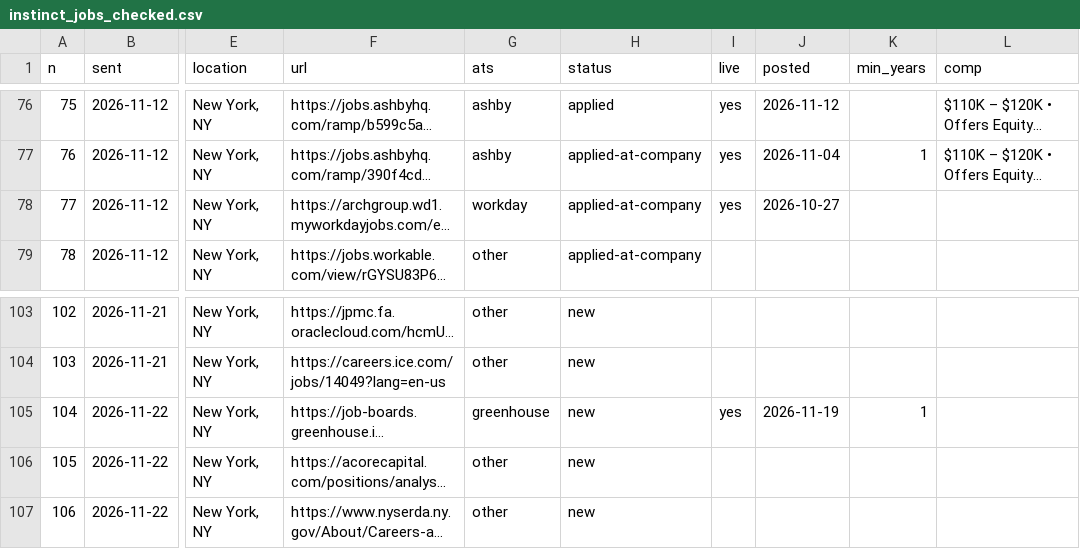
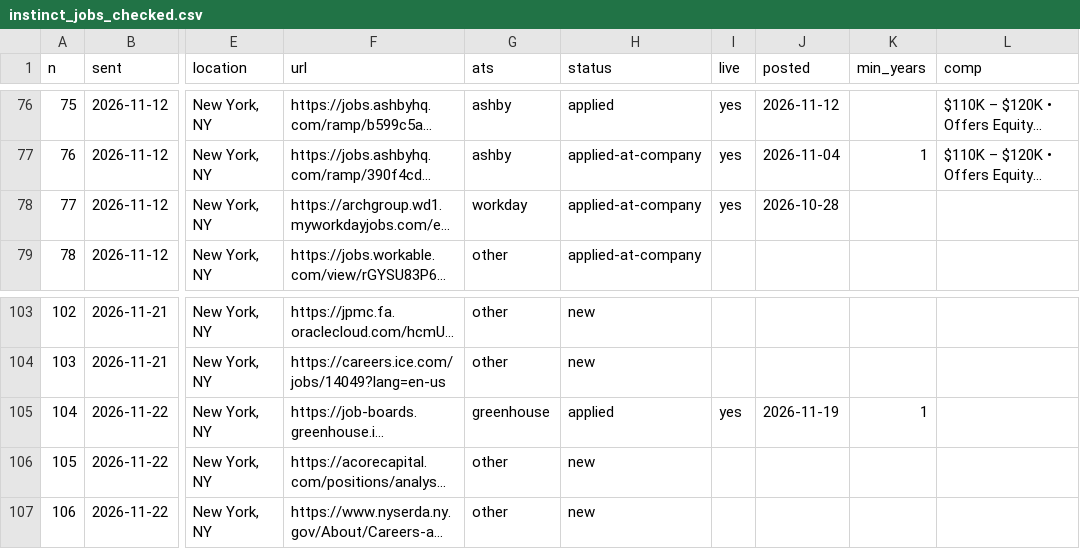
Before and after one commit to arjuna2204/job-agent, a CSV file: data/instinct_jobs_checked.csv, drawn as a sheet; only a part is shown, gaps mark what is left out; long unchanged cells end in …; the diff covers the shown part only; the diff names each change by its address in the sheet, - before the commit and + after, or states it on an @@ line.

```diff
--- a/data/instinct_jobs_checked.csv
+++ b/data/instinct_jobs_checked.csv
-J78 (posted): 2026-10-27
+J78 (posted): 2026-10-28
-H105 (status): new
+H105 (status): applied
```
Also changed, not shown: 8 added rows and 5 edited cells elsewhere in this file, data/open_matches.csv, watchlist.csv, 1 other file.
